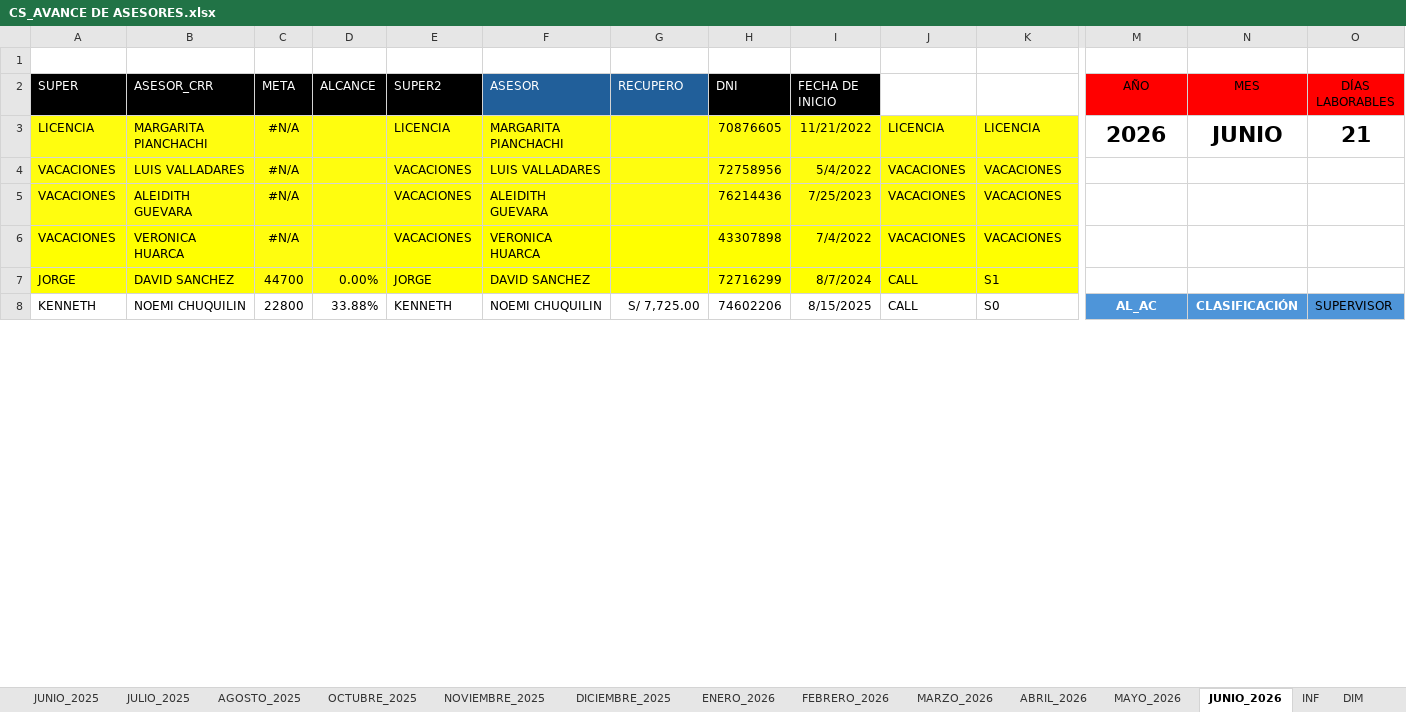
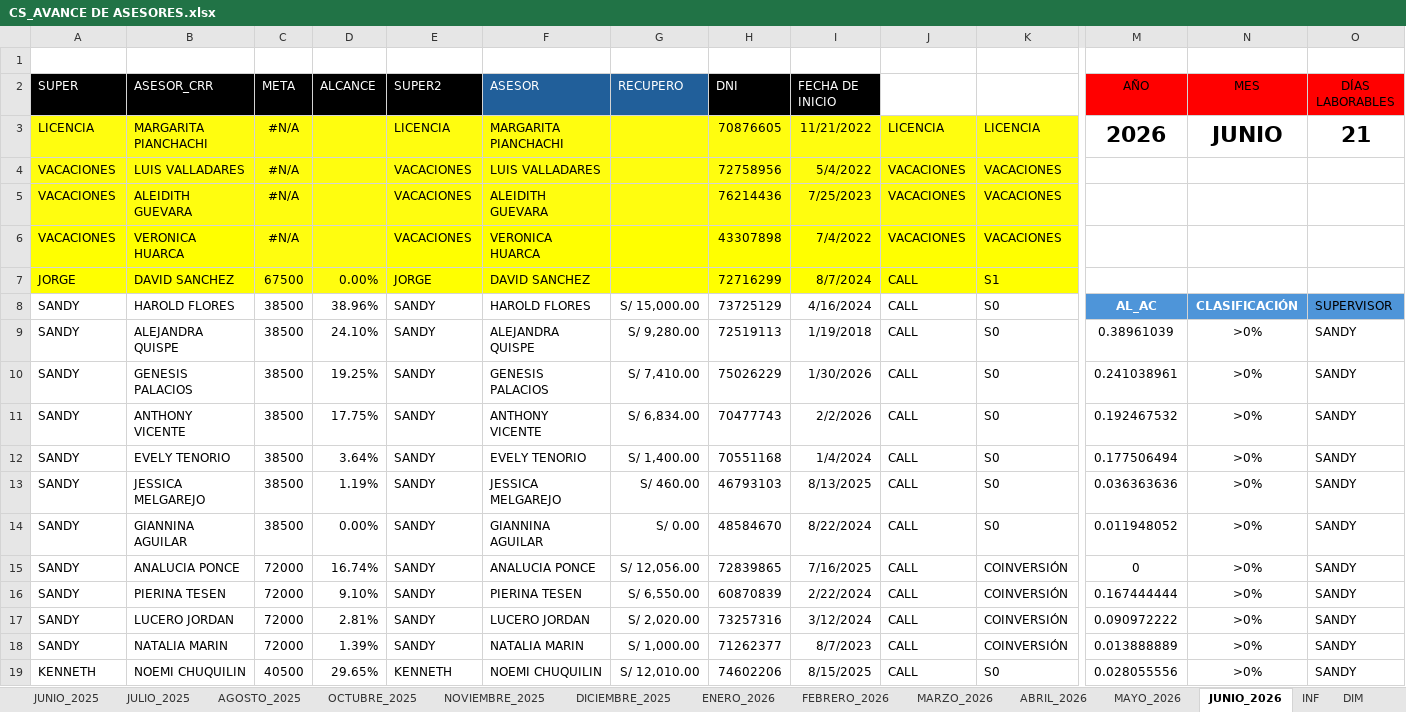
Before and after one commit to jvasquez98/Ranking, an Excel workbook: CS_AVANCE DE ASESORES.xlsx, sheet JUNIO_2026, drawn as a sheet; only a part is shown, gaps mark what is left out; values as stored, in another font and other column widths than the file's, no borders; conditional formats and table styles not drawn; rows hold the shown columns only; the diff covers the shown part only; the diff names each change by its address in the sheet, - before the commit and + after, or states it on an @@ line.

```diff
--- a/CS_AVANCE DE ASESORES.xlsx (sheet JUNIO_2026)
+++ b/CS_AVANCE DE ASESORES.xlsx (sheet JUNIO_2026)
-C7 (META): 44700
+C7 (META): 67500
-A8 (SUPER): KENNETH
+A8 (SUPER): SANDY
-B8 (ASESOR_CRR): NOEMI CHUQUILIN
+B8 (ASESOR_CRR): HAROLD FLORES
-C8 (META): 22800
+C8 (META): 38500
-D8 (ALCANCE): 33.88%
+D8 (ALCANCE): 38.96%
-E8 (SUPER2): KENNETH
+E8 (SUPER2): SANDY
-F8 (ASESOR): NOEMI CHUQUILIN
+F8 (ASESOR): HAROLD FLORES
-G8 (RECUPERO): S/ 7,725.00
+G8 (RECUPERO): S/ 15,000.00
-H8 (DNI): 74602206
+H8 (DNI): 73725129
-I8 (FECHA DE INICIO): 8/15/2025
+I8 (FECHA DE INICIO): 4/16/2024
+row 9: SANDY | ALEJANDRA QUISPE | 38500 | 24.10% | SANDY | ALEJANDRA QUISPE | S/ 9,280.00 | 72519113 | 1/19/2018 | CALL | S0 | 0.38961039 | >0% | SANDY
+row 10: SANDY | GENESIS PALACIOS | 38500 | 19.25% | SANDY | GENESIS PALACIOS | S/ 7,410.00 | 75026229 | 1/30/2026 | CALL | S0 | 0.241038961 | >0% | SANDY
+row 11: SANDY | ANTHONY VICENTE | 38500 | 17.75% | SANDY | ANTHONY VICENTE | S/ 6,834.00 | 70477743 | 2/2/2026 | CALL | S0 | 0.192467532 | >0% | SANDY
+row 12: SANDY | EVELY TENORIO | 38500 | 3.64% | SANDY | EVELY TENORIO | S/ 1,400.00 | 70551168 | 1/4/2024 | CALL | S0 | 0.177506494 | >0% | SANDY
+row 13: SANDY | JESSICA MELGAREJO | 38500 | 1.19% | SANDY | JESSICA MELGAREJO | S/ 460.00 | 46793103 | 8/13/2025 | CALL | S0 | 0.036363636 | >0% | SANDY
+row 14: SANDY | GIANNINA AGUILAR | 38500 | 0.00% | SANDY | GIANNINA AGUILAR | S/ 0.00 | 48584670 | 8/22/2024 | CALL | S0 | 0.011948052 | >0% | SANDY
+row 15: SANDY | ANALUCIA PONCE | 72000 | 16.74% | SANDY | ANALUCIA PONCE | S/ 12,056.00 | 72839865 | 7/16/2025 | CALL | COINVERSIÓN | 0 | >0% | SANDY
+row 16: SANDY | PIERINA TESEN | 72000 | 9.10% | SANDY | PIERINA TESEN | S/ 6,550.00 | 60870839 | 2/22/2024 | CALL | COINVERSIÓN | 0.167444444 | >0% | SANDY
+row 17: SANDY | LUCERO JORDAN | 72000 | 2.81% | SANDY | LUCERO JORDAN | S/ 2,020.00 | 73257316 | 3/12/2024 | CALL | COINVERSIÓN | 0.090972222 | >0% | SANDY
+row 18: SANDY | NATALIA MARIN | 72000 | 1.39% | SANDY | NATALIA MARIN | S/ 1,000.00 | 71262377 | 8/7/2023 | CALL | COINVERSIÓN | 0.013888889 | >0% | SANDY
+row 19: KENNETH | NOEMI CHUQUILIN | 40500 | 29.65% | KENNETH | NOEMI CHUQUILIN | S/ 12,010.00 | 74602206 | 8/15/2025 | CALL | S0 | 0.028055556 | >0% | SANDY
```
Also changed, not shown: 22 added rows, 32 removed rows, 192 edited cells and cell formats elsewhere in this sheet, sheet METAS, formulas that keep their value, 2 other files.
